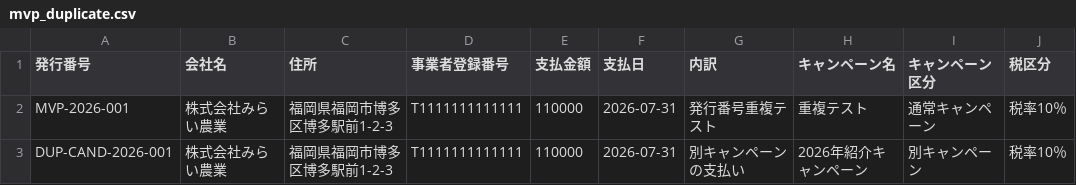
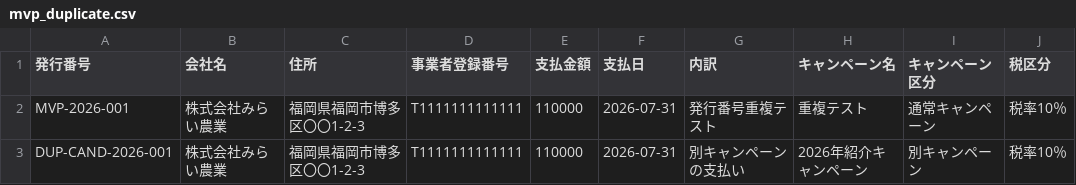
Before and after one commit to TakuroAnnoura/payment-notice-management-app, a CSV file: test_data/mvp_duplicate.csv, drawn as a sheet; only a part is shown; the diff names each change by its address in the sheet, - before the commit and + after, or states it on an @@ line.

```diff
--- a/test_data/mvp_duplicate.csv
+++ b/test_data/mvp_duplicate.csv
-C2:C3 (住所): 福岡県福岡市博多区博多駅前1-2-3
+C2:C3 (住所): 福岡県福岡市博多区〇〇1-2-3
```
Also changed, not shown: test_data/demo_errors.csv, test_data/demo_payments.csv, 8 other files.
